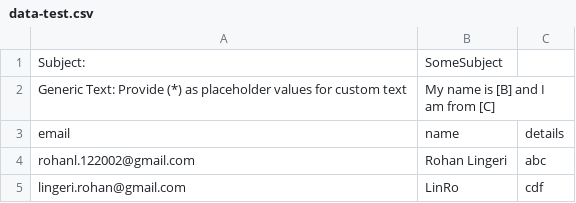
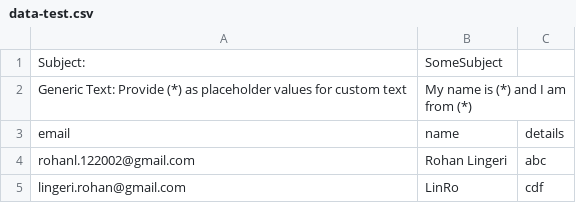
Before and after one commit to i2ohanl/csv-mass-emails, a CSV file: data-test.csv, drawn as a sheet.

```diff
--- a/data-test.csv
+++ b/data-test.csv
@@ -1,3 +1,3 @@
 Subject:,SomeSubject,
-Generic Text: Provide (*) as placeholder values for custom text,My name is [B] and I am from [C],
+Generic Text: Provide (*) as placeholder values for custom text,My name is (*) and I am from (*),
 email,name,details
```
Also changed, not shown: 5 other files.
